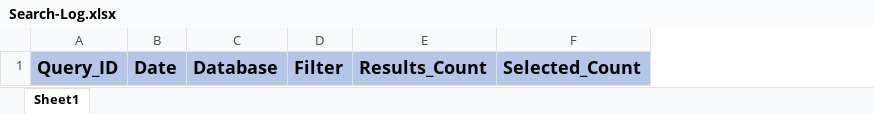
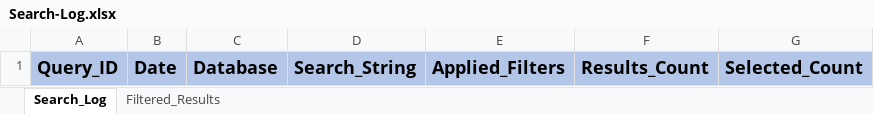
Before and after one commit to Novav20/The-Meridian-Grid, an Excel workbook: docs/01-PM-Project-Management/Search-Log.xlsx, sheet Search_Log, drawn as a sheet; values as stored, in another font and other column widths than the file's, no borders; removed rows and columns are numbered as before the commit, all else as after; the diff names each change by its address in the sheet, - before the commit and + after, or states it on an @@ line.

```diff
--- a/docs/01-PM-Project-Management/Search-Log.xlsx (sheet Search_Log)
+++ b/docs/01-PM-Project-Management/Search-Log.xlsx (sheet Search_Log)
-sheet tab: Sheet1
+sheet tab: Search_Log
+sheet tab: Filtered_Results
-column D, row 1: Filter
+column D, row 1: Search_String
+column E, row 1: Applied_Filters
```
Also changed, not shown: docs/01-PM-Project-Management/LLM-Prompt-Log.xlsx, 4 other files.
